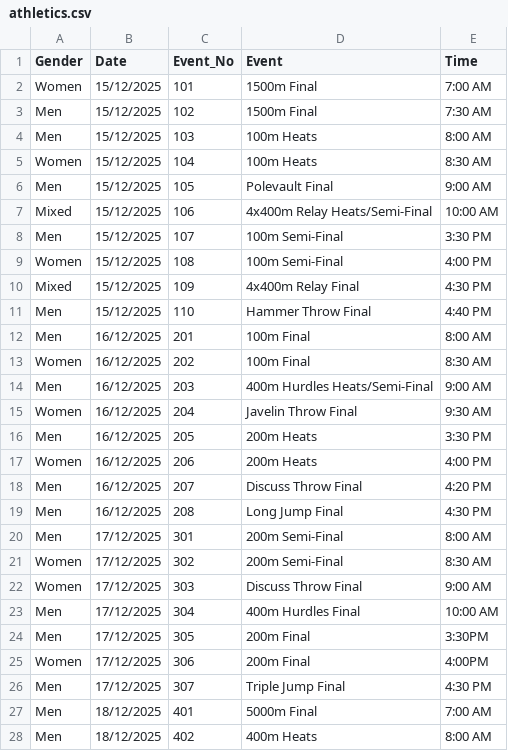
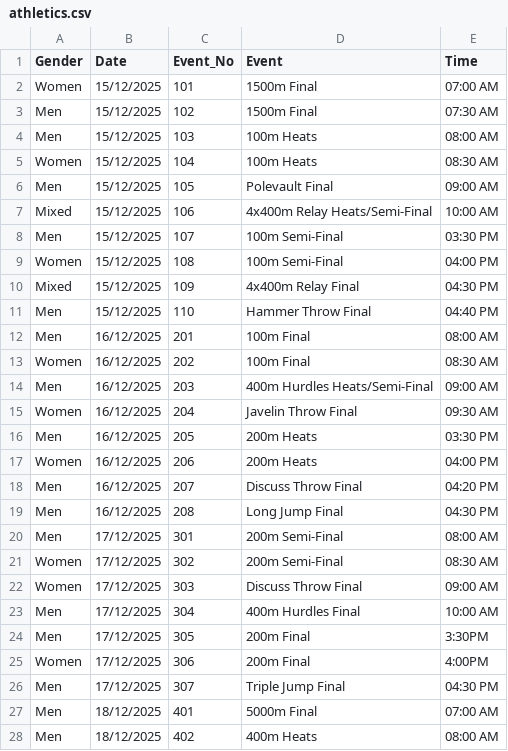
Before and after one commit to rayanry9/iism-2025, a CSV file: schedule_gen/Students/athletics.csv, drawn as a sheet; only a part is shown; the diff covers the shown part only.

```diff
--- a/schedule_gen/Students/athletics.csv
+++ b/schedule_gen/Students/athletics.csv
@@ -1,23 +1,23 @@
 Gender,Date,Event_No,Event,Time
-Women,15/12/2025,101,1500m  Final,7:00 AM
-Men,15/12/2025,102,1500m  Final,7:30 AM
-Men,15/12/2025,103,100m  Heats,8:00 AM
-Women,15/12/2025,104,100m  Heats,8:30 AM
-Men,15/12/2025,105,Polevault  Final,9:00 AM
+Women,15/12/2025,101,1500m  Final,07:00 AM
+Men,15/12/2025,102,1500m  Final,07:30 AM
+Men,15/12/2025,103,100m  Heats,08:00 AM
+Women,15/12/2025,104,100m  Heats,08:30 AM
+Men,15/12/2025,105,Polevault  Final,09:00 AM
 Mixed,15/12/2025,106,4x400m Relay  Heats/Semi-Final,10:00 AM
-Men,15/12/2025,107,100m  Semi-Final,3:30 PM
-Women,15/12/2025,108,100m  Semi-Final,4:00 PM
-Mixed,15/12/2025,109,4x400m Relay  Final,4:30 PM
-Men,15/12/2025,110,Hammer Throw  Final,4:40 PM
-Men,16/12/2025,201,100m  Final,8:00 AM
-Women,16/12/2025,202,100m  Final,8:30 AM
-Men,16/12/2025,203,400m Hurdles  Heats/Semi-Final,9:00 AM
-Women,16/12/2025,204,Javelin Throw  Final,9:30 AM
-Men,16/12/2025,205,200m  Heats,3:30 PM
-Women,16/12/2025,206,200m  Heats,4:00 PM
-Men,16/12/2025,207,Discuss Throw  Final,4:20 PM
-Men,16/12/2025,208,Long Jump  Final,4:30 PM
-Men,17/12/2025,301,200m  Semi-Final,8:00 AM
-Women,17/12/2025,302,200m  Semi-Final,8:30 AM
-Women,17/12/2025,303,Discuss Throw  Final,9:00 AM
+Men,15/12/2025,107,100m  Semi-Final,03:30 PM
+Women,15/12/2025,108,100m  Semi-Final,04:00 PM
+Mixed,15/12/2025,109,4x400m Relay  Final,04:30 PM
+Men,15/12/2025,110,Hammer Throw  Final,04:40 PM
+Men,16/12/2025,201,100m  Final,08:00 AM
+Women,16/12/2025,202,100m  Final,08:30 AM
+Men,16/12/2025,203,400m Hurdles  Heats/Semi-Final,09:00 AM
+Women,16/12/2025,204,Javelin Throw  Final,09:30 AM
+Men,16/12/2025,205,200m  Heats,03:30 PM
+Women,16/12/2025,206,200m  Heats,04:00 PM
+Men,16/12/2025,207,Discuss Throw  Final,04:20 PM
+Men,16/12/2025,208,Long Jump  Final,04:30 PM
+Men,17/12/2025,301,200m  Semi-Final,08:00 AM
+Women,17/12/2025,302,200m  Semi-Final,08:30 AM
+Women,17/12/2025,303,Discuss Throw  Final,09:00 AM
 Men,17/12/2025,304,400m Hurdles  Final,10:00 AM
@@ -25,4 +25,4 @@ Men,17/12/2025,305,200m  Final,3:30PM
 Women,17/12/2025,306,200m  Final,4:00PM
-Men,17/12/2025,307,Triple Jump  Final,4:30 PM
-Men,18/12/2025,401,5000m  Final,7:00 AM
-Men,18/12/2025,402,400m  Heats,8:00 AM
+Men,17/12/2025,307,Triple Jump  Final,04:30 PM
+Men,18/12/2025,401,5000m  Final,07:00 AM
+Men,18/12/2025,402,400m  Heats,08:00 AM
```
Also changed, not shown: 27 edited cells elsewhere in this file, schedule_gen/Students/matches.csv, 6 other files.
